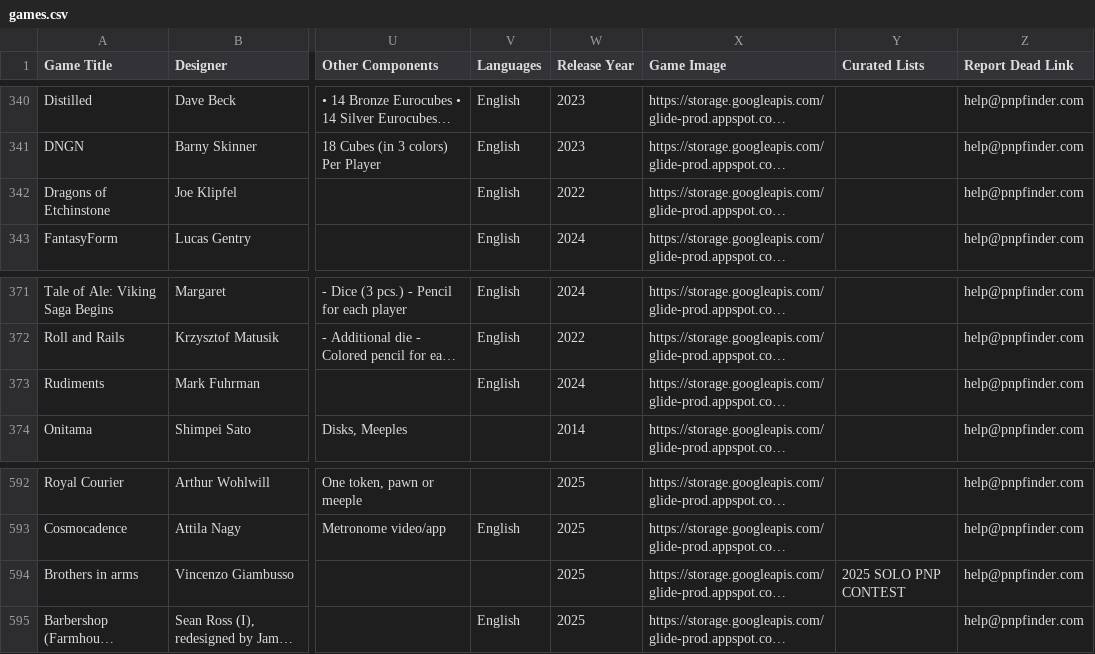
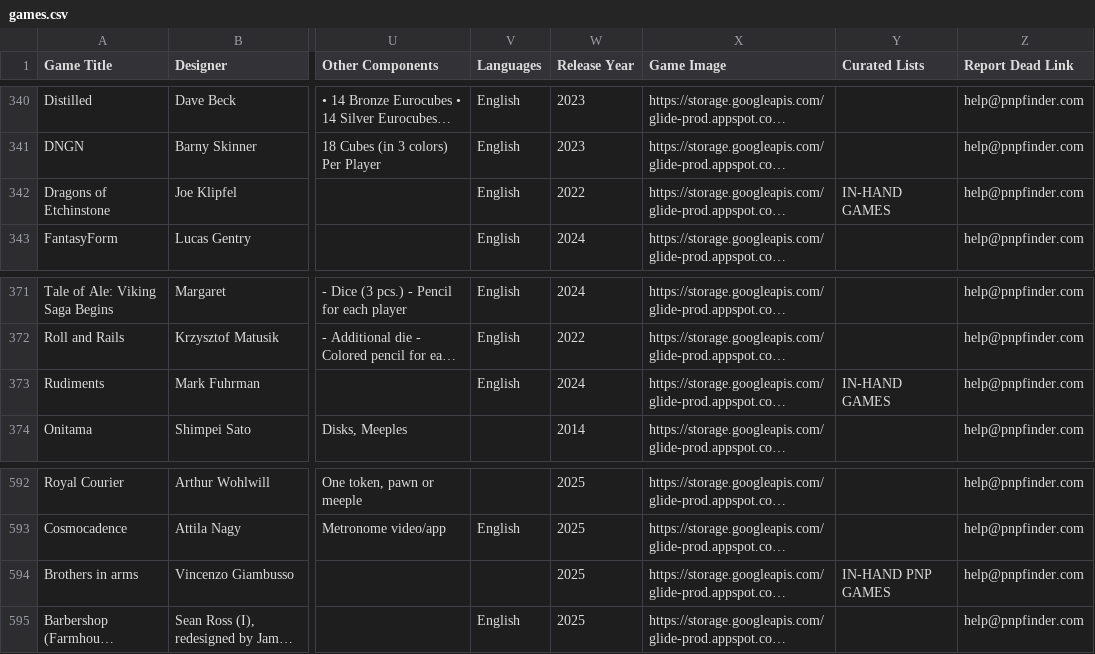
Before and after one commit to mgonzalvez/pnpfinder-lite, a CSV file: data/games.csv, drawn as a sheet; only a part is shown, gaps mark what is left out; long unchanged cells end in …; the diff covers the shown part only; the diff names each change by its address in the sheet, - before the commit and + after, or states it on an @@ line.

Commit message:
chore: sync games.csv from Google Sheets (normalized from SHEET headers)

```diff
--- a/data/games.csv
+++ b/data/games.csv
-Y342 (Curated Lists): (empty)
+Y342 (Curated Lists): IN-HAND GAMES
-Y373 (Curated Lists): (empty)
+Y373 (Curated Lists): IN-HAND GAMES
-Y594 (Curated Lists): 2025 SOLO PNP CONTEST
+Y594 (Curated Lists): IN-HAND PNP GAMES
```
Also changed, not shown: 1 added row and 5 edited cells elsewhere in this file.
